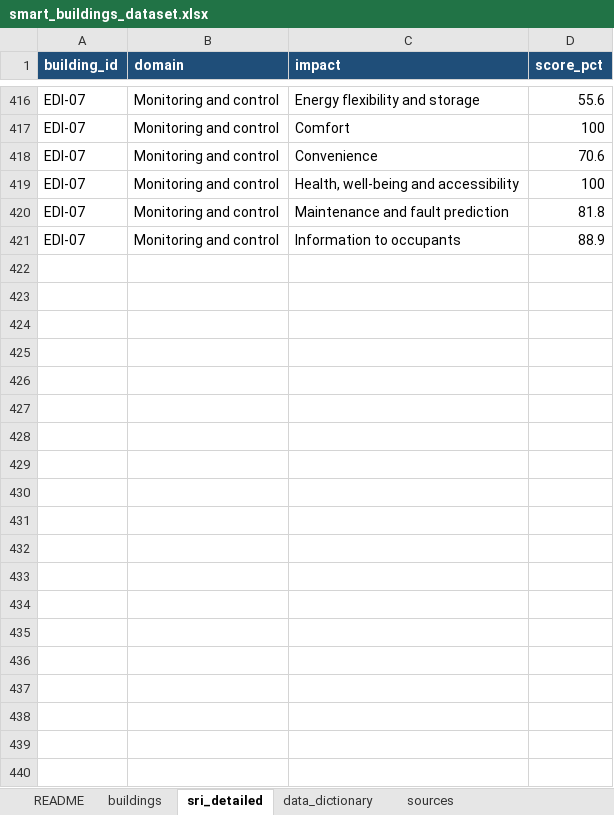
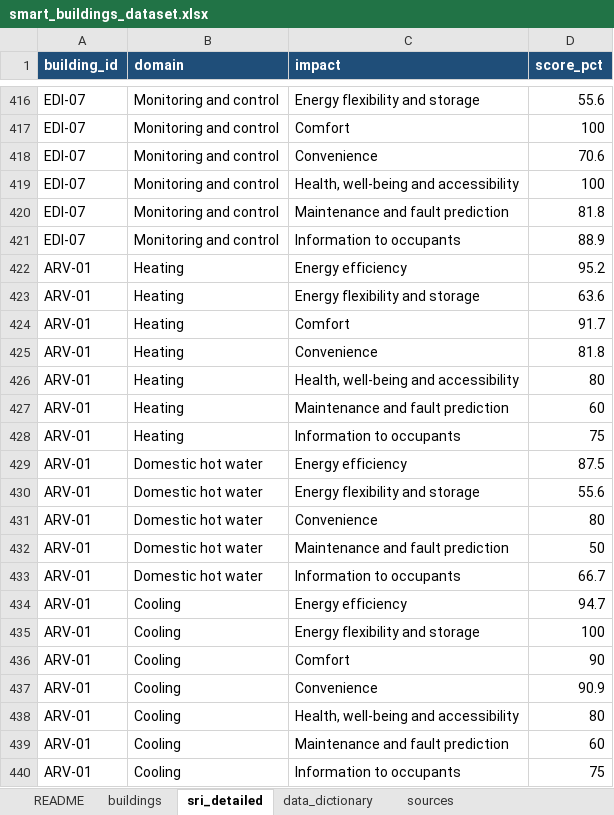
Before and after one commit to HichamJohra/NSBI_smart_building_mapping_web_app, an Excel workbook: data/smart_buildings_dataset.xlsx, sheet sri_detailed, drawn as a sheet; only a part is shown, gaps mark what is left out; values as stored, in another font and other column widths than the file's, no borders; the diff covers the shown part only; the diff names each change by its address in the sheet, - before the commit and + after, or states it on an @@ line.

```diff
--- a/data/smart_buildings_dataset.xlsx (sheet sri_detailed)
+++ b/data/smart_buildings_dataset.xlsx (sheet sri_detailed)
+row 422: ARV-01 | Heating | Energy efficiency | 95.2
+row 423: ARV-01 | Heating | Energy flexibility and storage | 63.6
+row 424: ARV-01 | Heating | Comfort | 91.7
+row 425: ARV-01 | Heating | Convenience | 81.8
+row 426: ARV-01 | Heating | Health, well-being and accessibility | 80
+row 427: ARV-01 | Heating | Maintenance and fault prediction | 60
+row 428: ARV-01 | Heating | Information to occupants | 75
+row 429: ARV-01 | Domestic hot water | Energy efficiency | 87.5
+row 430: ARV-01 | Domestic hot water | Energy flexibility and storage | 55.6
+row 431: ARV-01 | Domestic hot water | Convenience | 80
+row 432: ARV-01 | Domestic hot water | Maintenance and fault prediction | 50
+row 433: ARV-01 | Domestic hot water | Information to occupants | 66.7
+row 434: ARV-01 | Cooling | Energy efficiency | 94.7
+row 435: ARV-01 | Cooling | Energy flexibility and storage | 100
+row 436: ARV-01 | Cooling | Comfort | 90
+row 437: ARV-01 | Cooling | Convenience | 90.9
+row 438: ARV-01 | Cooling | Health, well-being and accessibility | 80
+row 439: ARV-01 | Cooling | Maintenance and fault prediction | 60
+row 440: ARV-01 | Cooling | Information to occupants | 75
```
Also changed, not shown: 29 added rows elsewhere in this sheet, sheet buildings, sheet sources, sheet data_dictionary, 4 other files.
